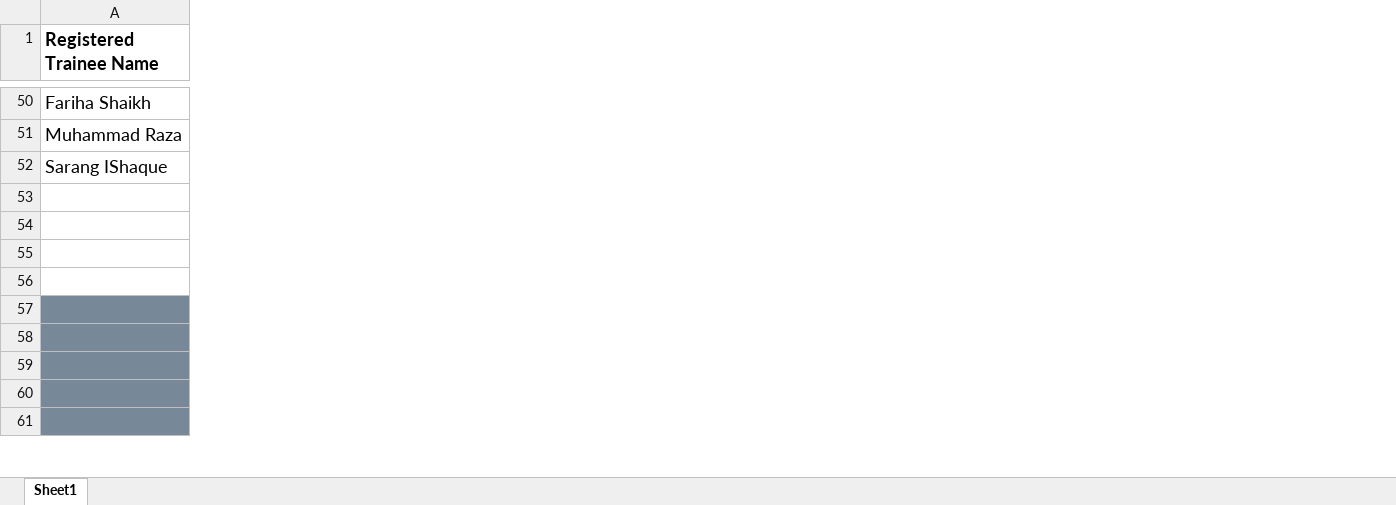
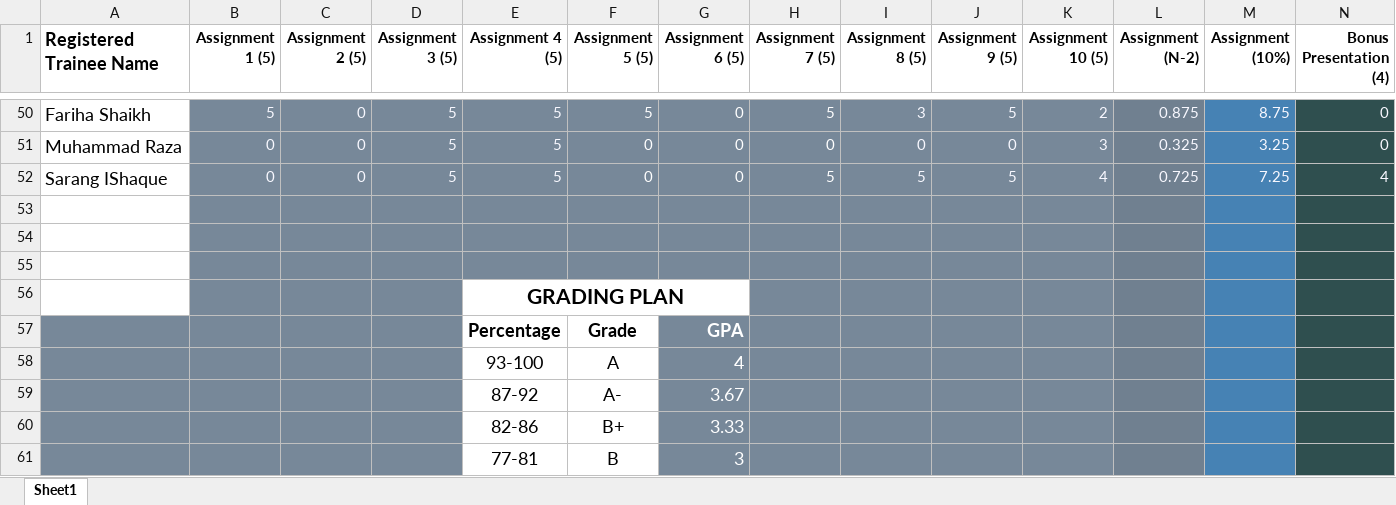
Before and after one commit to taharushain/IT-Entrepreneurship, an Excel workbook: grades.xlsx, sheet Sheet1, drawn as a sheet; only a part is shown, gaps mark what is left out; values as stored, in another font and other column widths than the file's, no borders; rows hold the shown columns only; the diff covers the shown part only; the diff names each change by its address in the sheet, - before the commit and + after, or states it on an @@ line.

```diff
--- a/grades.xlsx (sheet Sheet1)
+++ b/grades.xlsx (sheet Sheet1)
@@ column B (Assignment 1 (5)) unhidden, rows 50-52: 5 | 0 | 0 @@
@@ column C (Assignment 2 (5)) unhidden, rows 50-52: all 0 @@
@@ column D (Assignment 3 (5)) unhidden, rows 50-52: all 5 @@
@@ column E (Assignment 4 (5)) unhidden, rows 50-61: 5 | 5 | 5 |  |  |  | GRADING PLAN | Percentage | 93-100 | 87-92 | 82-86 | 77-81 @@
@@ column F (Assignment 5 (5)) unhidden, rows 50-61: 5 | 0 | 0 |  |  |  |  | Grade | A | A- | B+ | B @@
@@ column G (Assignment 6 (5)) unhidden, rows 50-61: 0 | 0 | 0 |  |  |  |  | GPA | 4 | 3.67 | 3.33 | 3 @@
@@ column H (Assignment 7 (5)) unhidden, rows 50-52: 5 | 0 | 5 @@
@@ column I (Assignment 8 (5)) unhidden, rows 50-52: 3 | 0 | 5 @@
@@ column J (Assignment 9 (5)) unhidden, rows 50-52: 5 | 0 | 5 @@
@@ column K (Assignment 10 (5)) unhidden, rows 50-52: 2 | 3 | 4 @@
@@ column L (Assignment (N-2)) unhidden, rows 50-52: 0.875 | 0.325 | 0.725 @@
@@ column M (Assignment (10%)) unhidden, rows 50-52: 8.75 | 3.25 | 7.25 @@
@@ column N (Bonus Presentation (4)) unhidden, rows 50-52: 0 | 0 | 4 @@
-row 57: (empty)
+row 57:  |  |  |  | Percentage | Grade | GPA
-row 58: (empty)
+row 58:  |  |  |  | 93-100 | A | 4
-row 59: (empty)
+row 59:  |  |  |  | 87-92 | A- | 3.67
-row 60: (empty)
+row 60:  |  |  |  | 82-86 | B+ | 3.33
-row 61: (empty)
+row 61:  |  |  |  | 77-81 | B | 3
```
Also changed, not shown: 23 added columns and 18 edited cells elsewhere in this sheet, hidden cells, attendance.xlsx.
